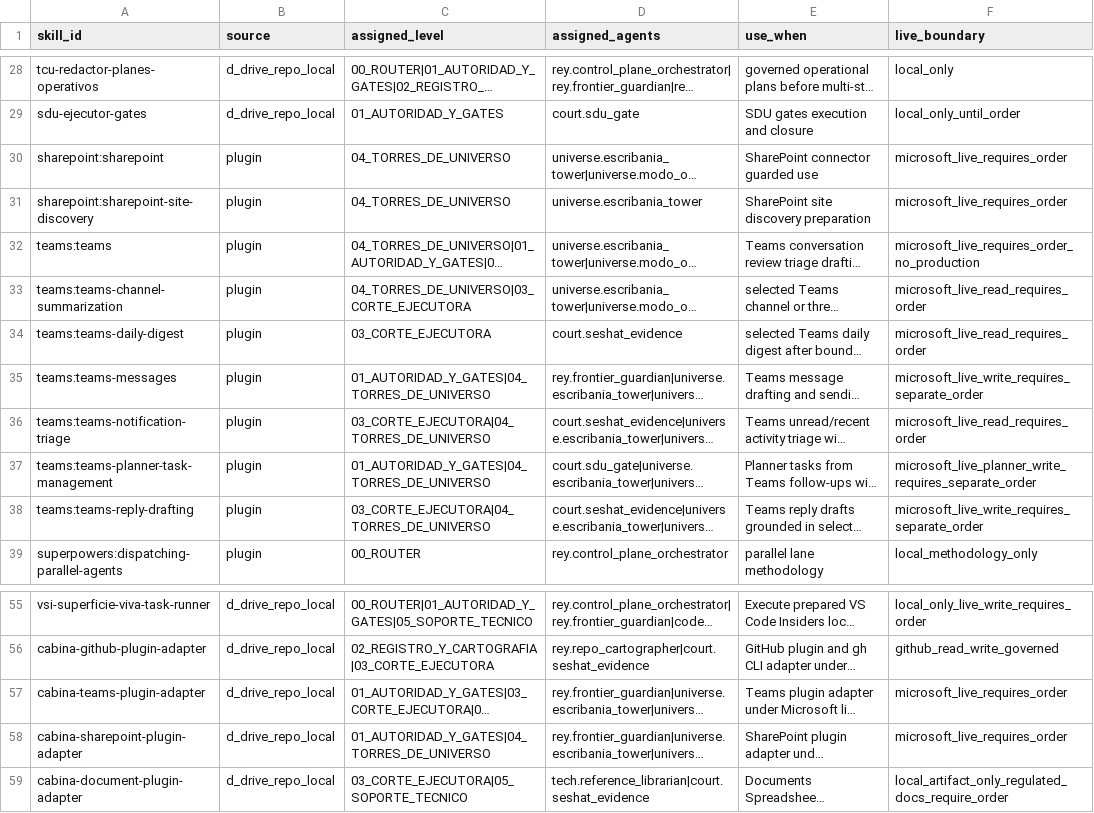
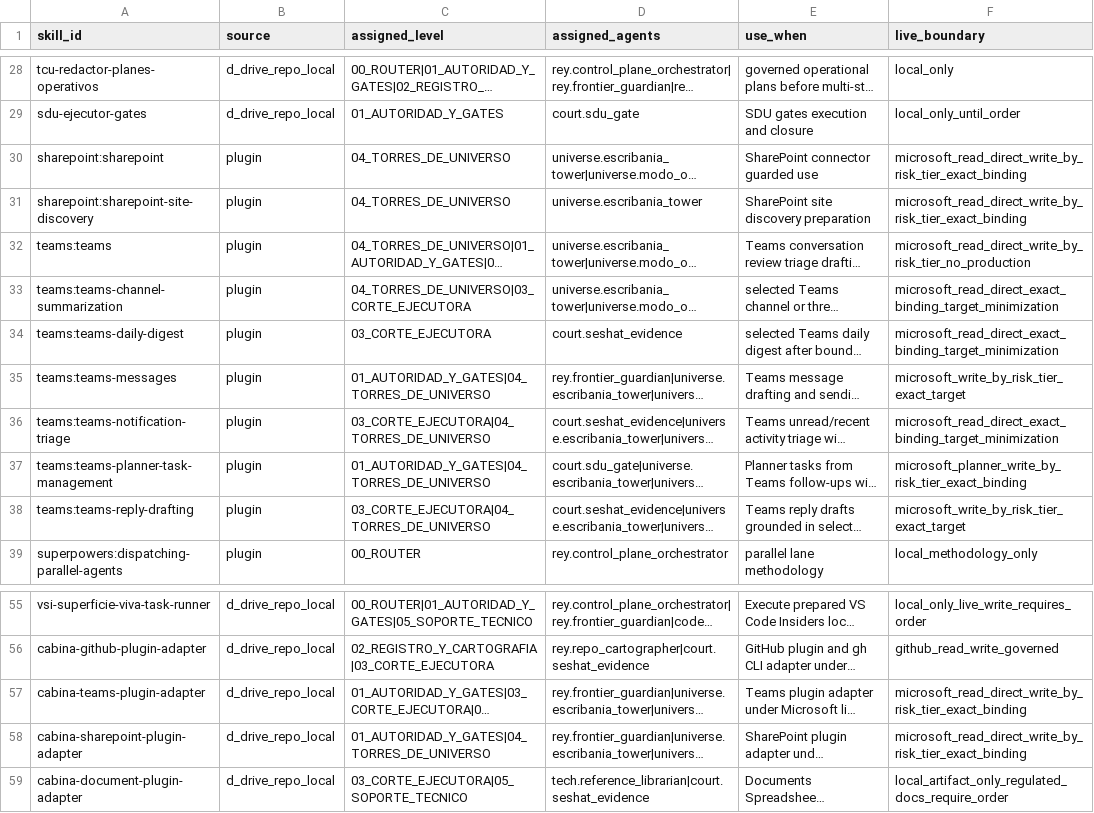
Before and after one commit to universo-rey/cabina-universal-d, a CSV file: .agents/codex/skills/SKILL_USAGE_MATRIX.csv, drawn as a sheet; only a part is shown, gaps mark what is left out; long unchanged cells end in …; the diff names each change by its address in the sheet, - before the commit and + after, or states it on an @@ line.

Commit message:
fix: align Microsoft skill boundaries with proportional execution

```diff
--- a/.agents/codex/skills/SKILL_USAGE_MATRIX.csv
+++ b/.agents/codex/skills/SKILL_USAGE_MATRIX.csv
-F30:F31 (live_boundary): microsoft_live_requires_order
+F30:F31 (live_boundary): microsoft_read_direct_write_by_risk_tier_exact_binding
-F32 (live_boundary): microsoft_live_requires_order_no_production
+F32 (live_boundary): microsoft_read_direct_write_by_risk_tier_no_production
-F33:F34 (live_boundary): microsoft_live_read_requires_order
+F33:F34 (live_boundary): microsoft_read_direct_exact_binding_target_minimization
-F35 (live_boundary): microsoft_live_write_requires_separate_order
+F35 (live_boundary): microsoft_write_by_risk_tier_exact_target
-F36 (live_boundary): microsoft_live_read_requires_order
+F36 (live_boundary): microsoft_read_direct_exact_binding_target_minimization
-F37 (live_boundary): microsoft_live_planner_write_requires_separate_order
+F37 (live_boundary): microsoft_planner_write_by_risk_tier_exact_binding
-F38 (live_boundary): microsoft_live_write_requires_separate_order
+F38 (live_boundary): microsoft_write_by_risk_tier_exact_target
-F57:F58 (live_boundary): microsoft_live_requires_order
+F57:F58 (live_boundary): microsoft_read_direct_write_by_risk_tier_exact_binding
```
